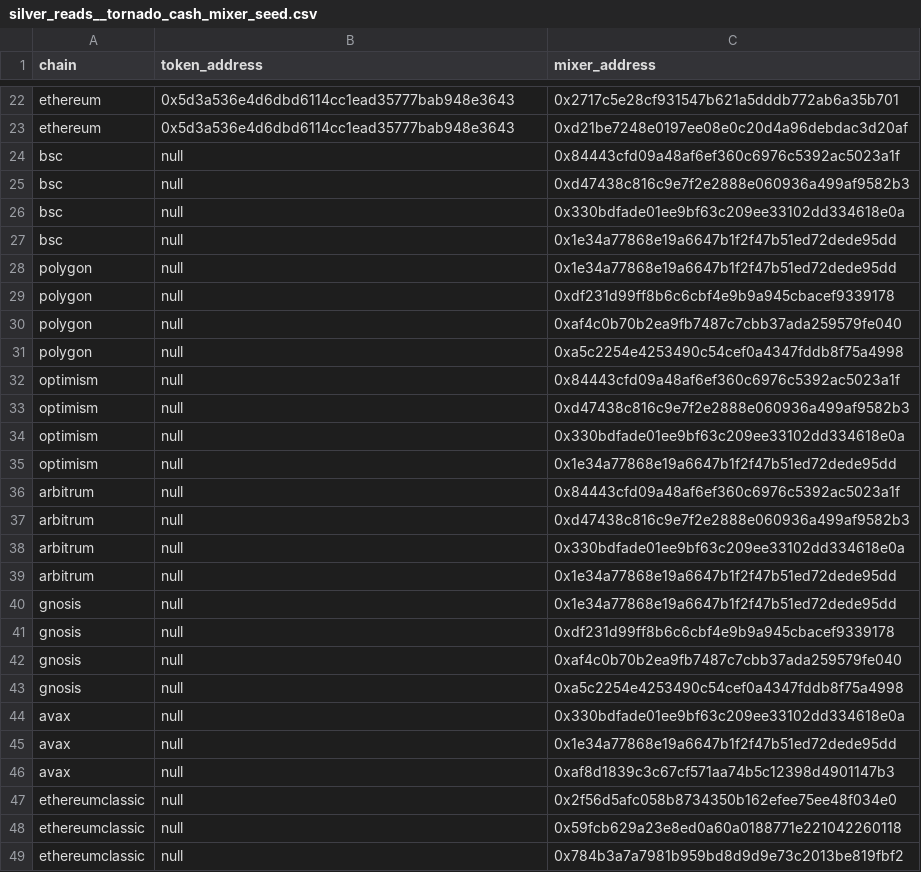
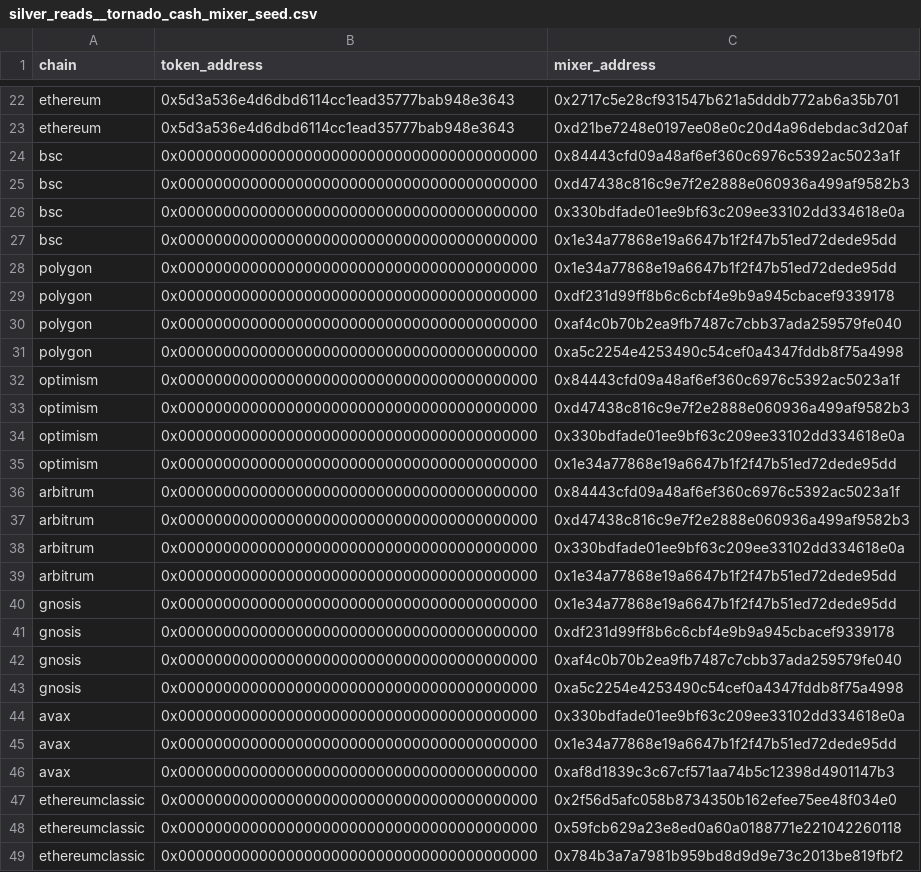
Before and after one commit to FlipsideCrypto/fsc-evm, a CSV file: data/curated/contract_reads/silver_reads__tornado_cash_mixer_seed.csv, drawn as a sheet; only a part is shown, gaps mark what is left out; the diff covers the shown part only.

```diff
--- a/data/curated/contract_reads/silver_reads__tornado_cash_mixer_seed.csv
+++ b/data/curated/contract_reads/silver_reads__tornado_cash_mixer_seed.csv
@@ -23,27 +23,27 @@ ethereum,0x5d3a536e4d6dbd6114cc1ead35777bab948e3643,0x2717c5e28cf931547b621a5ddd
 ethereum,0x5d3a536e4d6dbd6114cc1ead35777bab948e3643,0xd21be7248e0197ee08e0c20d4a96debdac3d20af
-bsc,null,0x84443cfd09a48af6ef360c6976c5392ac5023a1f
-bsc,null,0xd47438c816c9e7f2e2888e060936a499af9582b3
-bsc,null,0x330bdfade01ee9bf63c209ee33102dd334618e0a
-bsc,null,0x1e34a77868e19a6647b1f2f47b51ed72dede95dd
-polygon,null,0x1e34a77868e19a6647b1f2f47b51ed72dede95dd
-polygon,null,0xdf231d99ff8b6c6cbf4e9b9a945cbacef9339178
-polygon,null,0xaf4c0b70b2ea9fb7487c7cbb37ada259579fe040
-polygon,null,0xa5c2254e4253490c54cef0a4347fddb8f75a4998
-optimism,null,0x84443cfd09a48af6ef360c6976c5392ac5023a1f
-optimism,null,0xd47438c816c9e7f2e2888e060936a499af9582b3
-optimism,null,0x330bdfade01ee9bf63c209ee33102dd334618e0a
-optimism,null,0x1e34a77868e19a6647b1f2f47b51ed72dede95dd
-arbitrum,null,0x84443cfd09a48af6ef360c6976c5392ac5023a1f
-arbitrum,null,0xd47438c816c9e7f2e2888e060936a499af9582b3
-arbitrum,null,0x330bdfade01ee9bf63c209ee33102dd334618e0a
-arbitrum,null,0x1e34a77868e19a6647b1f2f47b51ed72dede95dd
-gnosis,null,0x1e34a77868e19a6647b1f2f47b51ed72dede95dd
-gnosis,null,0xdf231d99ff8b6c6cbf4e9b9a945cbacef9339178
-gnosis,null,0xaf4c0b70b2ea9fb7487c7cbb37ada259579fe040
-gnosis,null,0xa5c2254e4253490c54cef0a4347fddb8f75a4998
-avax,null,0x330bdfade01ee9bf63c209ee33102dd334618e0a
-avax,null,0x1e34a77868e19a6647b1f2f47b51ed72dede95dd
-avax,null,0xaf8d1839c3c67cf571aa74b5c12398d4901147b3
-ethereumclassic,null,0x2f56d5afc058b8734350b162efee75ee48f034e0
-ethereumclassic,null,0x59fcb629a23e8ed0a60a0188771e221042260118
-ethereumclassic,null,0x784b3a7a7981b959bd8d9d9e73c2013be819fbf2
+bsc,0x0000000000000000000000000000000000000000,0x84443cfd09a48af6ef360c6976c5392ac5023a1f
+bsc,0x0000000000000000000000000000000000000000,0xd47438c816c9e7f2e2888e060936a499af9582b3
+bsc,0x0000000000000000000000000000000000000000,0x330bdfade01ee9bf63c209ee33102dd334618e0a
+bsc,0x0000000000000000000000000000000000000000,0x1e34a77868e19a6647b1f2f47b51ed72dede95dd
+polygon,0x0000000000000000000000000000000000000000,0x1e34a77868e19a6647b1f2f47b51ed72dede95dd
+polygon,0x0000000000000000000000000000000000000000,0xdf231d99ff8b6c6cbf4e9b9a945cbacef9339178
+polygon,0x0000000000000000000000000000000000000000,0xaf4c0b70b2ea9fb7487c7cbb37ada259579fe040
+polygon,0x0000000000000000000000000000000000000000,0xa5c2254e4253490c54cef0a4347fddb8f75a4998
+optimism,0x0000000000000000000000000000000000000000,0x84443cfd09a48af6ef360c6976c5392ac5023a1f
+optimism,0x0000000000000000000000000000000000000000,0xd47438c816c9e7f2e2888e060936a499af9582b3
+optimism,0x0000000000000000000000000000000000000000,0x330bdfade01ee9bf63c209ee33102dd334618e0a
+optimism,0x0000000000000000000000000000000000000000,0x1e34a77868e19a6647b1f2f47b51ed72dede95dd
+arbitrum,0x0000000000000000000000000000000000000000,0x84443cfd09a48af6ef360c6976c5392ac5023a1f
+arbitrum,0x0000000000000000000000000000000000000000,0xd47438c816c9e7f2e2888e060936a499af9582b3
+arbitrum,0x0000000000000000000000000000000000000000,0x330bdfade01ee9bf63c209ee33102dd334618e0a
+arbitrum,0x0000000000000000000000000000000000000000,0x1e34a77868e19a6647b1f2f47b51ed72dede95dd
+gnosis,0x0000000000000000000000000000000000000000,0x1e34a77868e19a6647b1f2f47b51ed72dede95dd
+gnosis,0x0000000000000000000000000000000000000000,0xdf231d99ff8b6c6cbf4e9b9a945cbacef9339178
+gnosis,0x0000000000000000000000000000000000000000,0xaf4c0b70b2ea9fb7487c7cbb37ada259579fe040
+gnosis,0x0000000000000000000000000000000000000000,0xa5c2254e4253490c54cef0a4347fddb8f75a4998
+avax,0x0000000000000000000000000000000000000000,0x330bdfade01ee9bf63c209ee33102dd334618e0a
+avax,0x0000000000000000000000000000000000000000,0x1e34a77868e19a6647b1f2f47b51ed72dede95dd
+avax,0x0000000000000000000000000000000000000000,0xaf8d1839c3c67cf571aa74b5c12398d4901147b3
+ethereumclassic,0x0000000000000000000000000000000000000000,0x2f56d5afc058b8734350b162efee75ee48f034e0
+ethereumclassic,0x0000000000000000000000000000000000000000,0x59fcb629a23e8ed0a60a0188771e221042260118
+ethereumclassic,0x0000000000000000000000000000000000000000,0x784b3a7a7981b959bd8d9d9e73c2013be819fbf2
```
Also changed, not shown: 4 edited cells elsewhere in this file, 2 other files.
